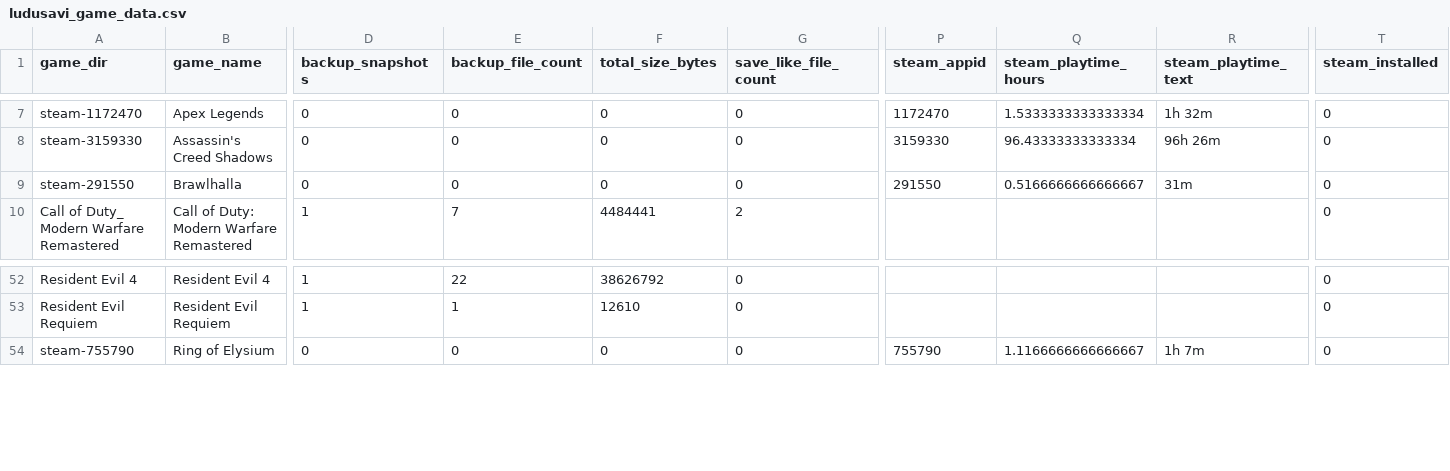
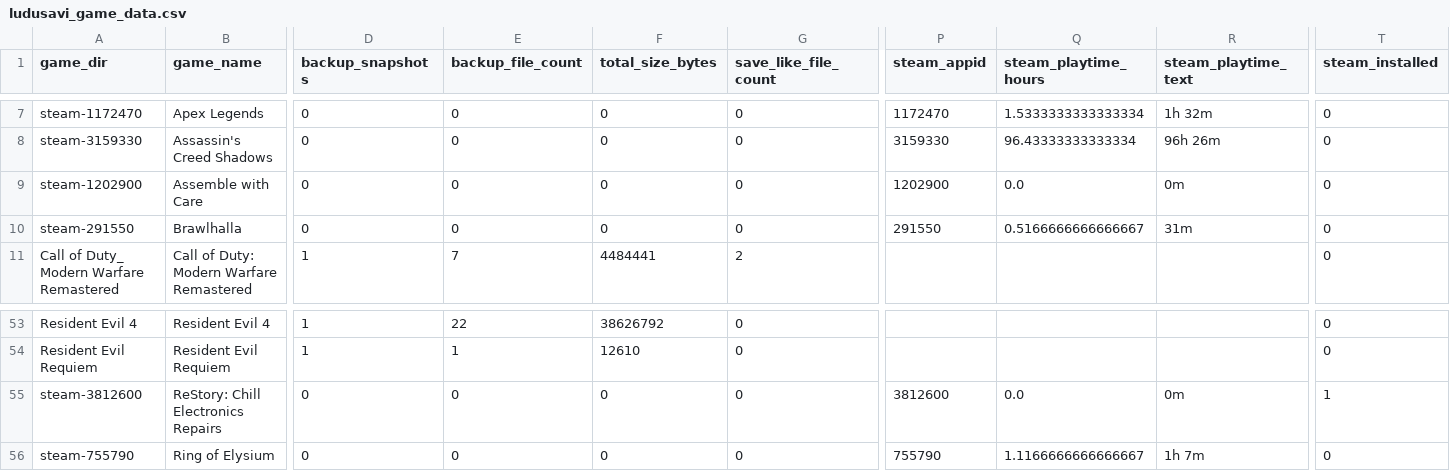
Before and after one commit to x3ero0/ludusavi-stats-public, a CSV file: ludusavi_game_data.csv, drawn as a sheet; only a part is shown, gaps mark what is left out; rows hold the shown columns only; the diff names each change by its address in the sheet, - before the commit and + after, or states it on an @@ line.

```diff
--- a/ludusavi_game_data.csv
+++ b/ludusavi_game_data.csv
+row 9: steam-1202900 | Assemble with Care | 0 | 0 | 0 | 0 | 1202900 | 0.0 | 0m | 0
+row 55: steam-3812600 | ReStory: Chill Electronics Repairs | 0 | 0 | 0 | 0 | 3812600 | 0.0 | 0m | 1
```
